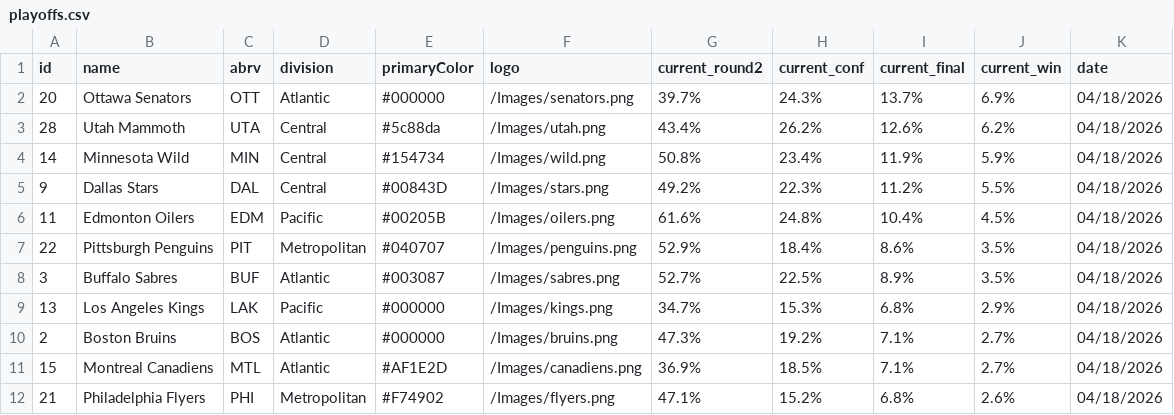
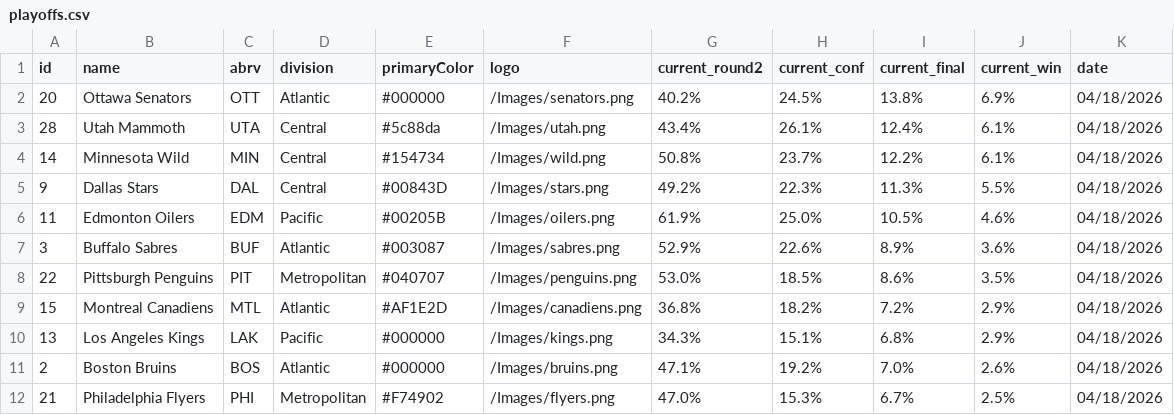
Before and after one commit to stevenpfaff/NHL-Projections-React, a CSV file: public/playoffs.csv, drawn as a sheet; only a part is shown; the diff covers the shown part only.

Commit message:
Update data 2026-04-18

```diff
--- a/public/playoffs.csv
+++ b/public/playoffs.csv
@@ -1,12 +1,12 @@
 id,name,abrv,division,primaryColor,logo,current_round2,current_conf,current_final,current_win,date
-20,Ottawa Senators,OTT,Atlantic,#000000,/Images/senators.png,39.7%,24.3%,13.7%,6.9%,04/18/2026
-28,Utah Mammoth,UTA,Central,#5c88da,/Images/utah.png,43.4%,26.2%,12.6%,6.2%,04/18/2026
-14,Minnesota Wild,MIN,Central,#154734,/Images/wild.png,50.8%,23.4%,11.9%,5.9%,04/18/2026
-9,Dallas Stars,DAL,Central,#00843D,/Images/stars.png,49.2%,22.3%,11.2%,5.5%,04/18/2026
-11,Edmonton Oilers,EDM,Pacific,#00205B,/Images/oilers.png,61.6%,24.8%,10.4%,4.5%,04/18/2026
-22,Pittsburgh Penguins,PIT,Metropolitan,#040707,/Images/penguins.png,52.9%,18.4%,8.6%,3.5%,04/18/2026
-3,Buffalo Sabres,BUF,Atlantic,#003087,/Images/sabres.png,52.7%,22.5%,8.9%,3.5%,04/18/2026
-13,Los Angeles Kings,LAK,Pacific,#000000,/Images/kings.png,34.7%,15.3%,6.8%,2.9%,04/18/2026
-2,Boston Bruins,BOS,Atlantic,#000000,/Images/bruins.png,47.3%,19.2%,7.1%,2.7%,04/18/2026
-15,Montreal Canadiens,MTL,Atlantic,#AF1E2D,/Images/canadiens.png,36.9%,18.5%,7.1%,2.7%,04/18/2026
-21,Philadelphia Flyers,PHI,Metropolitan,#F74902,/Images/flyers.png,47.1%,15.2%,6.8%,2.6%,04/18/2026
+20,Ottawa Senators,OTT,Atlantic,#000000,/Images/senators.png,40.2%,24.5%,13.8%,6.9%,04/18/2026
+28,Utah Mammoth,UTA,Central,#5c88da,/Images/utah.png,43.4%,26.1%,12.4%,6.1%,04/18/2026
+14,Minnesota Wild,MIN,Central,#154734,/Images/wild.png,50.8%,23.7%,12.2%,6.1%,04/18/2026
+9,Dallas Stars,DAL,Central,#00843D,/Images/stars.png,49.2%,22.3%,11.3%,5.5%,04/18/2026
+11,Edmonton Oilers,EDM,Pacific,#00205B,/Images/oilers.png,61.9%,25.0%,10.5%,4.6%,04/18/2026
+3,Buffalo Sabres,BUF,Atlantic,#003087,/Images/sabres.png,52.9%,22.6%,8.9%,3.6%,04/18/2026
+22,Pittsburgh Penguins,PIT,Metropolitan,#040707,/Images/penguins.png,53.0%,18.5%,8.6%,3.5%,04/18/2026
+15,Montreal Canadiens,MTL,Atlantic,#AF1E2D,/Images/canadiens.png,36.8%,18.2%,7.2%,2.9%,04/18/2026
+13,Los Angeles Kings,LAK,Pacific,#000000,/Images/kings.png,34.3%,15.1%,6.8%,2.9%,04/18/2026
+2,Boston Bruins,BOS,Atlantic,#000000,/Images/bruins.png,47.1%,19.2%,7.0%,2.6%,04/18/2026
+21,Philadelphia Flyers,PHI,Metropolitan,#F74902,/Images/flyers.png,47.0%,15.3%,6.7%,2.5%,04/18/2026
```
Also changed, not shown: 16 edited cells elsewhere in this file.
